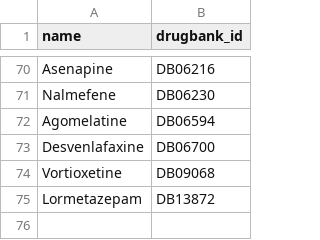
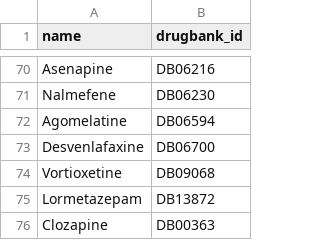
Before and after one commit to cabrokiller/receptores, a CSV file: data/drugs.csv, drawn as a sheet; only a part is shown, gaps mark what is left out.

```diff
--- a/data/drugs.csv
+++ b/data/drugs.csv
@@ -75 +75,2 @@ Vortioxetine,DB09068
 Lormetazepam,DB13872
+Clozapine,DB00363
```
Also changed, not shown: data/drugbank_enzyme_parse.csv, 3 other files.
